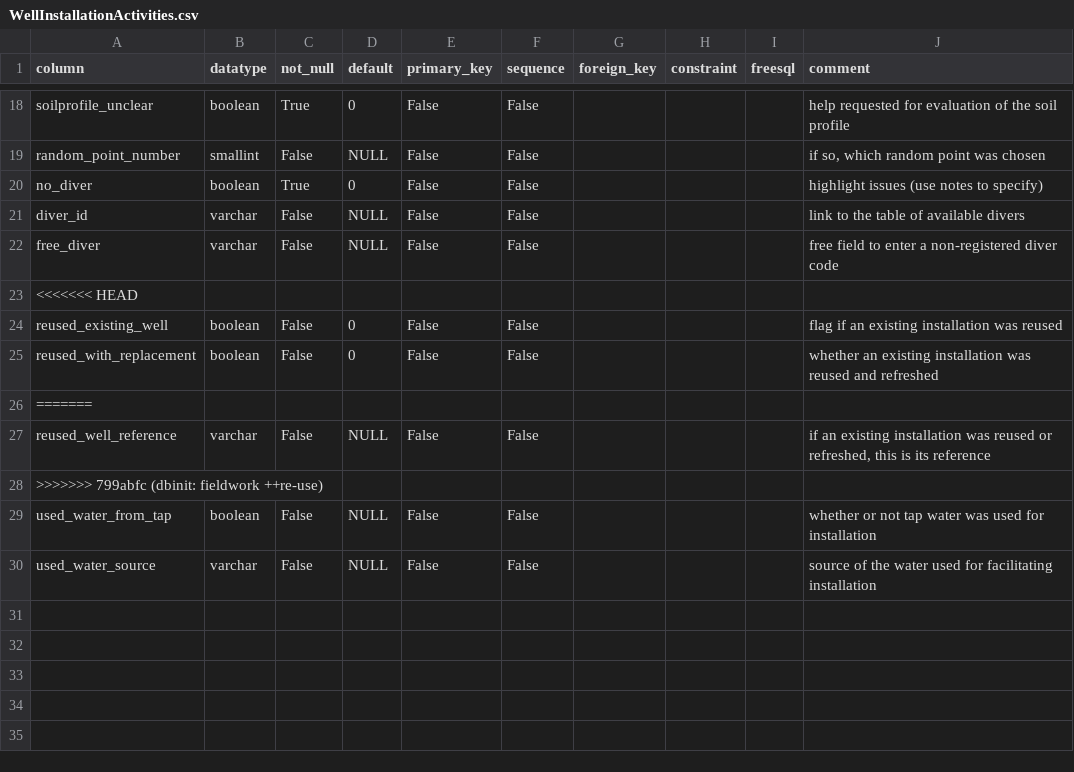
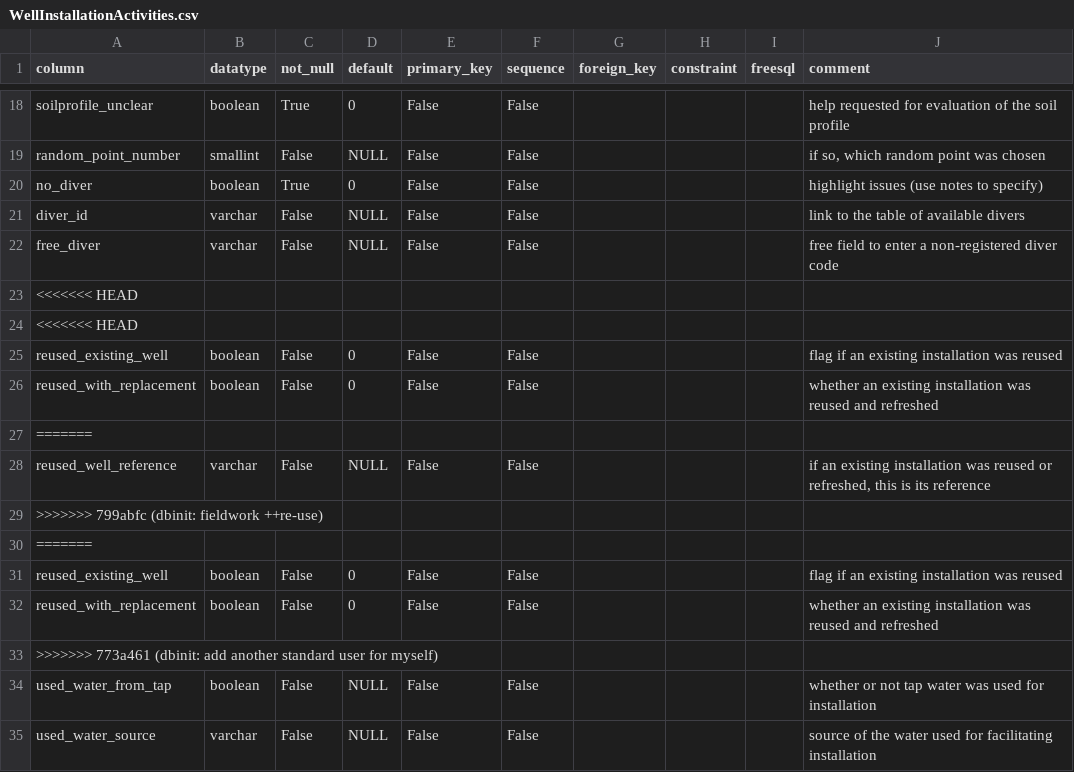
Before and after one commit to inbo/n2khab-mne-monitoring, a CSV file: 900_database_organization/mnmgwdb_db_structure/WellInstallationActivities.csv, drawn as a sheet; only a part is shown, gaps mark what is left out; the diff names each change by its address in the sheet, - before the commit and + after, or states it on an @@ line.

```diff
--- a/900_database_organization/mnmgwdb_db_structure/WellInstallationActivities.csv
+++ b/900_database_organization/mnmgwdb_db_structure/WellInstallationActivities.csv
+row 24: <<<<<<< HEAD
+row 30: =======
+row 31: reused_existing_well | boolean | False | 0 | False | False |  |  |  | flag if an existing installation was reused
+row 32: reused_with_replacement | boolean | False | 0 | False | False |  |  |  | whether an existing installation was reused and refreshed
+row 33: >>>>>>> 773a461 (dbinit: add another standard user for myself)
```
Also changed, not shown: 900_database_organization/mnmgwdb_db_structure/EXPOST.csv, 900_database_organization/mnmgwdb_db_structure/SCHEMA.csv, 5 other files.
